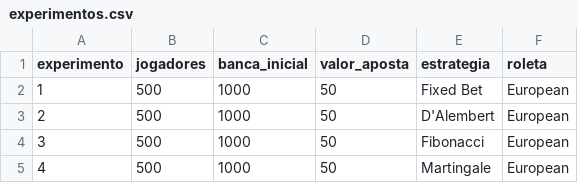
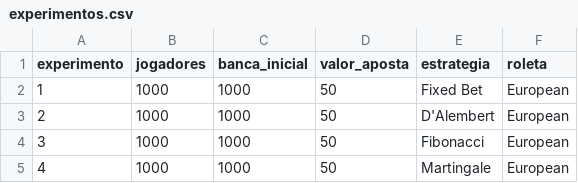
Before and after one commit to GabrielSantos15/house-edge-simulator, a CSV file: data/experimentos.csv, drawn as a sheet.

Commit message:
feat: implementa dashboard de sobrevivência dos jogadores

```diff
--- a/data/experimentos.csv
+++ b/data/experimentos.csv
@@ -1,5 +1,5 @@
 experimento;jogadores;banca_inicial;valor_aposta;estrategia;roleta
-1;500;1000;50;Fixed Bet;European
-2;500;1000;50;D'Alembert;European
-3;500;1000;50;Fibonacci;European
-4;500;1000;50;Martingale;European
+1;1000;1000;50;Fixed Bet;European
+2;1000;1000;50;D'Alembert;European
+3;1000;1000;50;Fibonacci;European
+4;1000;1000;50;Martingale;European
```
Also changed, not shown: 6 other files.
